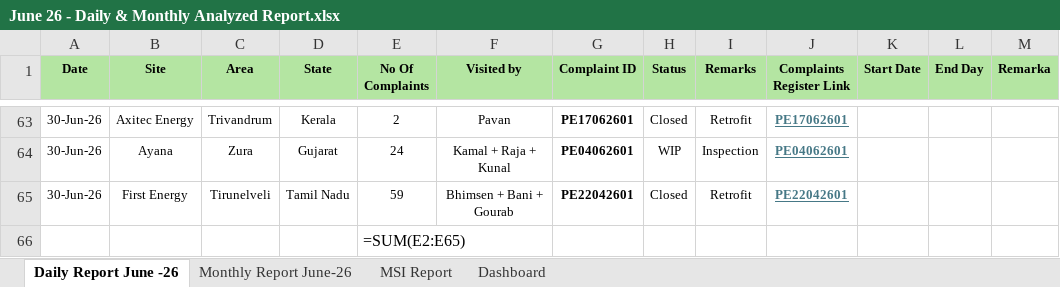
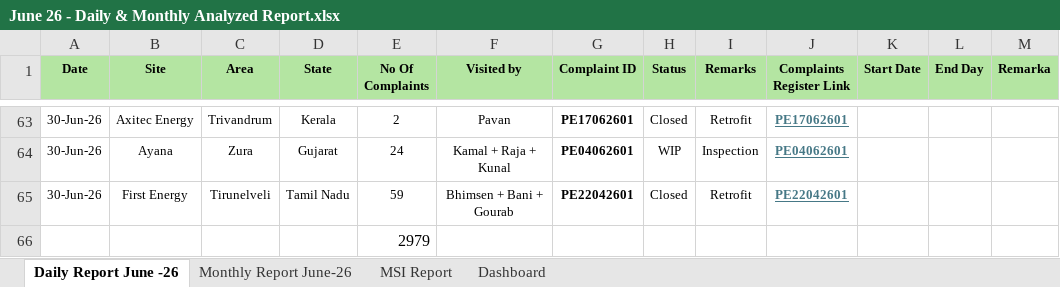
Before and after one commit to nithinjinaga/Premier-Energies-Service-Dashboard, an Excel workbook: June 26 - Daily & Monthly Analyzed Report.xlsx, sheet Daily Report June -26, drawn as a sheet; only a part is shown, gaps mark what is left out; values as stored, in another font and other column widths than the file's, no borders; formulas without a stored value are shown as written; conditional formats not drawn; the diff names each change by its address in the sheet, - before the commit and + after, or states it on an @@ line.

```diff
--- a/June 26 - Daily & Monthly Analyzed Report.xlsx (sheet Daily Report June -26)
+++ b/June 26 - Daily & Monthly Analyzed Report.xlsx (sheet Daily Report June -26)
-E66 (No Of Complaints): =SUM(E2:E65)
+E66 (No Of Complaints): 2979
```
Also changed, not shown: sheet MSI Report, sheet Monthly Report June-26, sheet Dashboard, hidden cells, charts or pictures, Feb 26 - Daily & Monthly Analyzed Report.xlsx, May 26 - Daily & Monthly Analyzed Report.xlsx, 6 other files.
